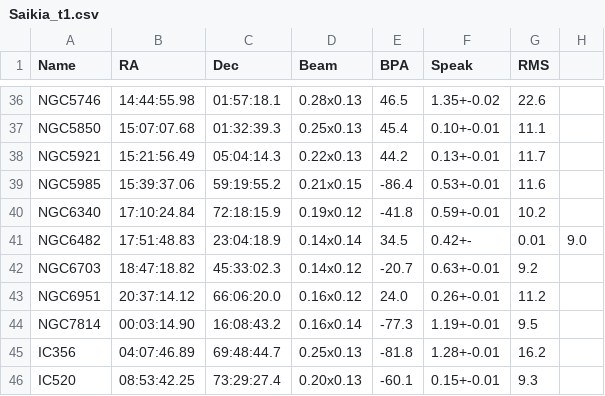
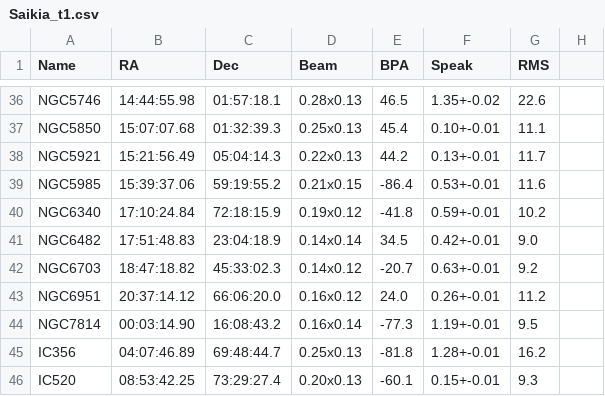
Before and after one commit to mpuigsubira/LINERs-Radio, a CSV file: CatalogosRadio/Saikia_t1.csv, drawn as a sheet; only a part is shown, gaps mark what is left out; the diff names each change by its address in the sheet, - before the commit and + after, or states it on an @@ line.

```diff
--- a/CatalogosRadio/Saikia_t1.csv
+++ b/CatalogosRadio/Saikia_t1.csv
-F41 (Speak): 0.42+-
+F41 (Speak): 0.42+-0.01
-G41 (RMS): 0.01
+G41 (RMS): 9.0
-H41: 9.0
+H41: (empty)
```
Also changed, not shown: CatalogosRadio/Laura.csv, 9 other files.
